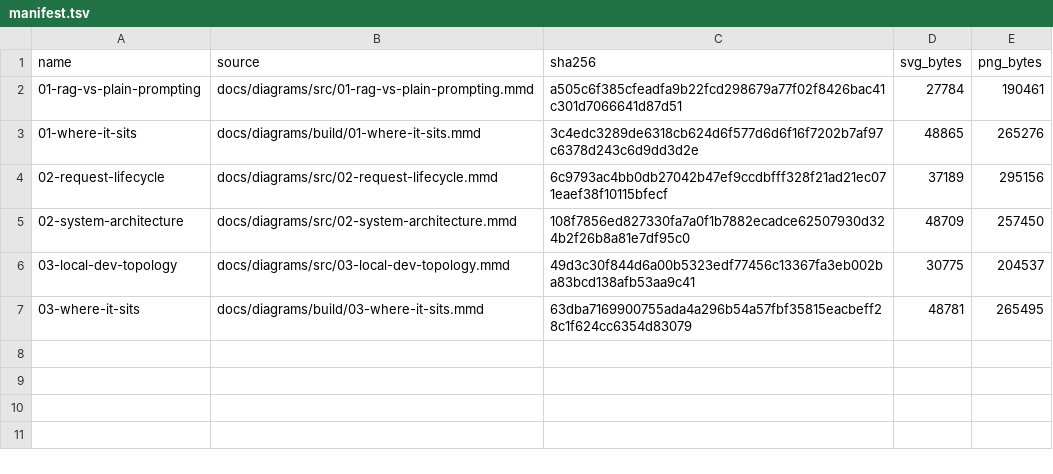
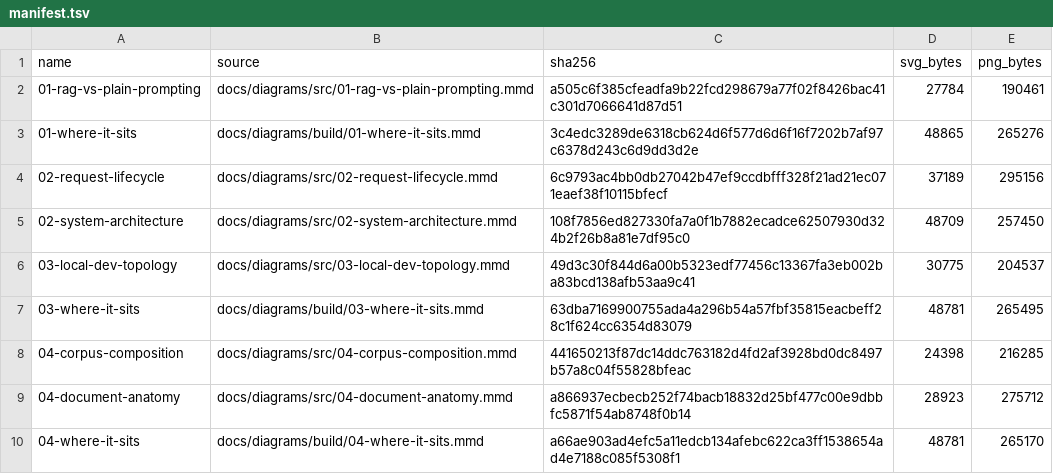
Before and after one commit to Deoxy7/rag-assistant, a TSV file: docs/diagrams/out/manifest.tsv, drawn as a sheet.

```diff
--- a/docs/diagrams/out/manifest.tsv
+++ b/docs/diagrams/out/manifest.tsv
@@ -7 +7,4 @@ name	source	sha256	svg_bytes	png_bytes
 03-where-it-sits	docs/diagrams/build/03-where-it-sits.mmd	63dba7169900755ada4a296b54a57fbf35815eacbeff28c1f624cc6354d83079	48781	265495
+04-corpus-composition	docs/diagrams/src/04-corpus-composition.mmd	441650213f87dc14ddc763182d4fd2af3928bd0dc8497b57a8c04f55828bfeac	24398	216285
+04-document-anatomy	docs/diagrams/src/04-document-anatomy.mmd	a866937ecbecb252f74bacb18832d25bf477c00e9dbbfc5871f54ab8748f0b14	28923	275712
+04-where-it-sits	docs/diagrams/build/04-where-it-sits.mmd	a66ae903ad4efc5a11edcb134afebc622ca3ff1538654ad4e7188c085f5308f1	48781	265170
```
Also changed, not shown: docs/diagrams/where-it-sits.tsv, 26 other files.
